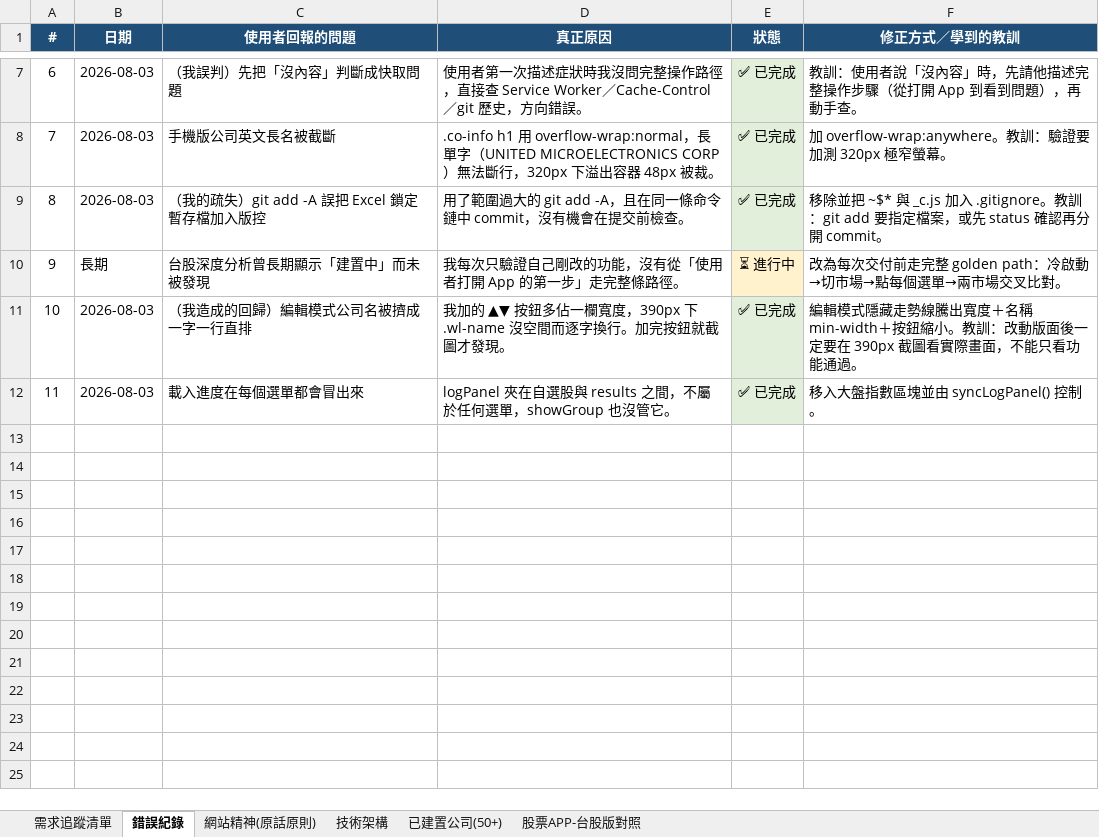
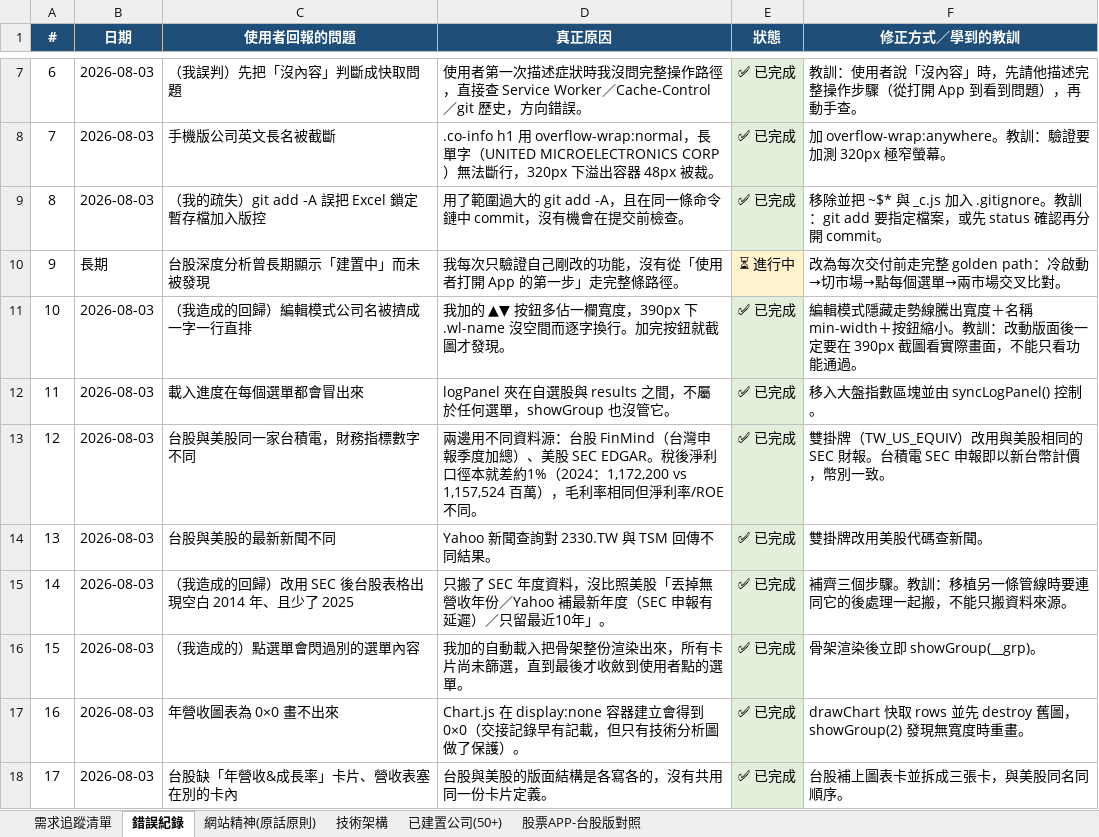
Before and after one commit to Weicheng-qq/stock-analyzer, an Excel workbook: 交接清單/skill架構內容.xlsx, sheet 錯誤紀錄, drawn as a sheet; only a part is shown, gaps mark what is left out; values as stored, in another font and other column widths than the file's, no borders; the diff names each change by its address in the sheet, - before the commit and + after, or states it on an @@ line.

```diff
--- a/交接清單/skill架構內容.xlsx (sheet 錯誤紀錄)
+++ b/交接清單/skill架構內容.xlsx (sheet 錯誤紀錄)
+row 13: 12 | 2026-08-03 | 台股與美股同一家台積電，財務指標數字不同 | 兩邊用不同資料源：台股 FinMind（台灣申報季度加總）、美股 SEC EDGAR。稅後淨利口徑本就差約1%（2024：1,172,200 vs 1,157,524 百萬），毛利率相同但淨利率/ROE 不同。 | ✅ 已完成 | 雙掛牌（TW_US_EQUIV）改用與美股相同的 SEC 財報。台積電 SEC 申報即以新台幣計價，幣別一致。
+row 14: 13 | 2026-08-03 | 台股與美股的最新新聞不同 | Yahoo 新聞查詢對 2330.TW 與 TSM 回傳不同結果。 | ✅ 已完成 | 雙掛牌改用美股代碼查新聞。
+row 15: 14 | 2026-08-03 | （我造成的回歸）改用 SEC 後台股表格出現空白 2014 年、且少了 2025 | 只搬了 SEC 年度資料，沒比照美股「丟掉無營收年份／Yahoo 補最新年度（SEC 申報有延遲）／只留最近10年」。 | ✅ 已完成 | 補齊三個步驟。教訓：移植另一條管線時要連同它的後處理一起搬，不能只搬資料來源。
+row 16: 15 | 2026-08-03 | （我造成的）點選單會閃過別的選單內容 | 我加的自動載入把骨架整份渲染出來，所有卡片尚未篩選，直到最後才收斂到使用者點的選單。 | ✅ 已完成 | 骨架渲染後立即 showGroup(__grp)。
+row 17: 16 | 2026-08-03 | 年營收圖表為 0×0 畫不出來 | Chart.js 在 display:none 容器建立會得到 0×0（交接記錄早有記載，但只有技術分析圖做了保護）。 | ✅ 已完成 | drawChart 快取 rows 並先 destroy 舊圖，showGroup(2) 發現無寬度時重畫。
+row 18: 17 | 2026-08-03 | 台股缺「年營收&成長率」卡片、營收表塞在別的卡內 | 台股與美股的版面結構是各寫各的，沒有共用同一份卡片定義。 | ✅ 已完成 | 台股補上圖表卡並拆成三張卡，與美股同名同順序。
```
Also changed, not shown: sheet 需求追蹤清單.
